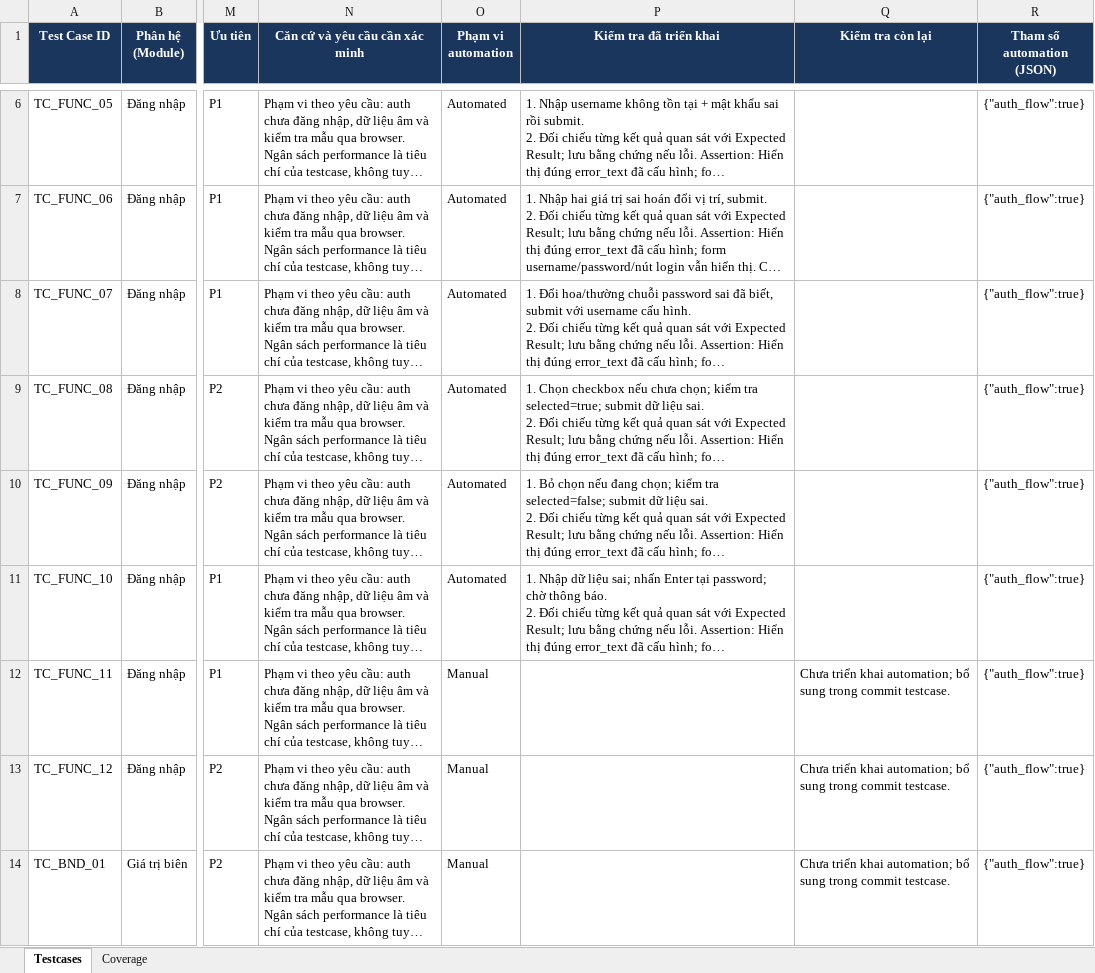
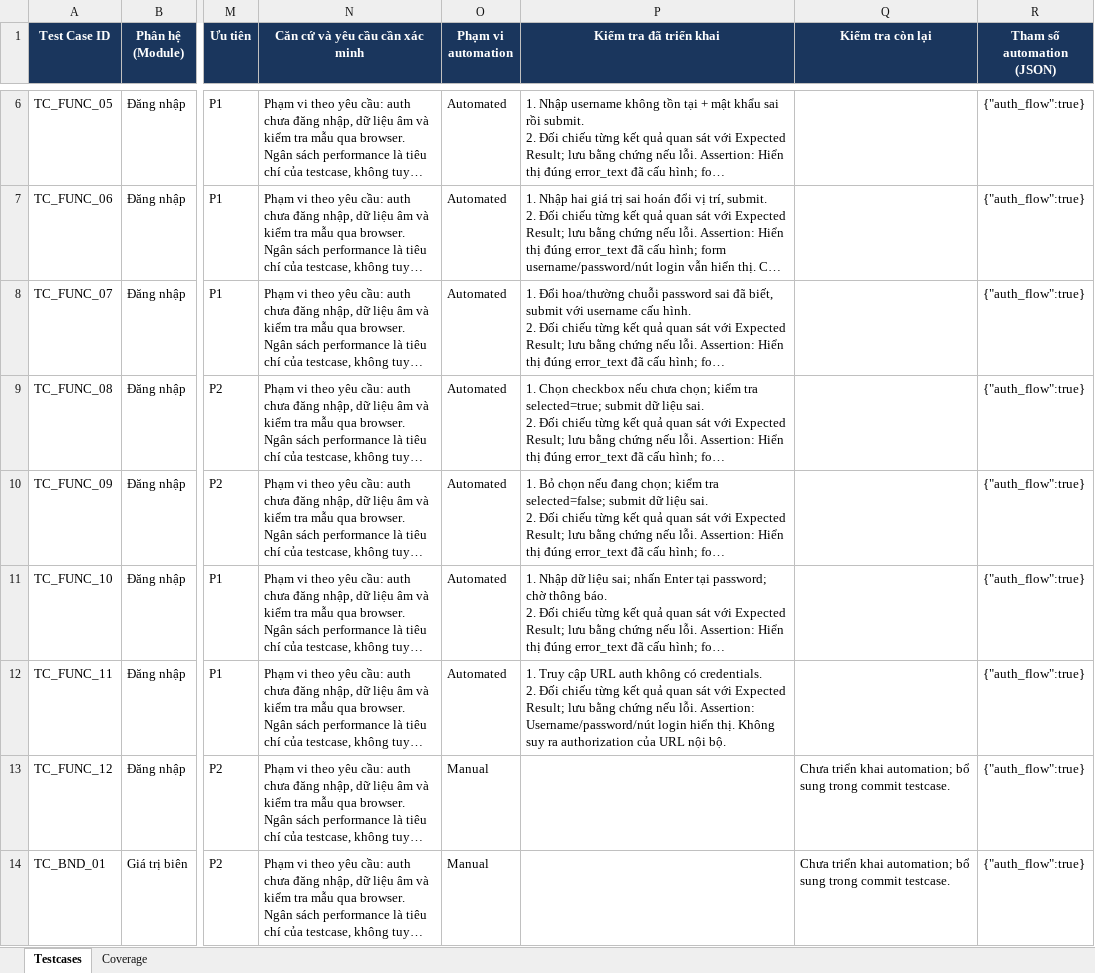
Before and after one commit to hieud3663/selenium, an Excel workbook: testcases/TestCases_VanPhongDienTu_UTC.xlsx, sheet Testcases, drawn as a sheet; only a part is shown, gaps mark what is left out; long unchanged cells end in …; values as stored, in another font and other column widths than the file's, no borders; ↵ is a line break in a cell; the diff names each change by its address in the sheet, - before the commit and + after, or states it on an @@ line.

Commit message:
test(TC_FUNC_11): Show the login page when opened without a session

```diff
--- a/testcases/TestCases_VanPhongDienTu_UTC.xlsx (sheet Testcases)
+++ b/testcases/TestCases_VanPhongDienTu_UTC.xlsx (sheet Testcases)
-O12 (Phạm vi automation): Manual
+O12 (Phạm vi automation): Automated
-P12 (Kiểm tra đã triển khai): (empty)
+P12 (Kiểm tra đã triển khai): 1. Truy cập URL auth không có credentials. ↵ 2. Đối chiếu từng kết quả quan sát với Expected Result; lưu bằng chứng nếu lỗi. Assertion: Username/password/nút login hiển thị. Không suy ra authorization của URL nội bộ.
-Q12 (Kiểm tra còn lại): Chưa triển khai automation; bổ sung trong commit testcase.
+Q12 (Kiểm tra còn lại): (empty)
```
Also changed, not shown: sheet Coverage, 1 other file.
